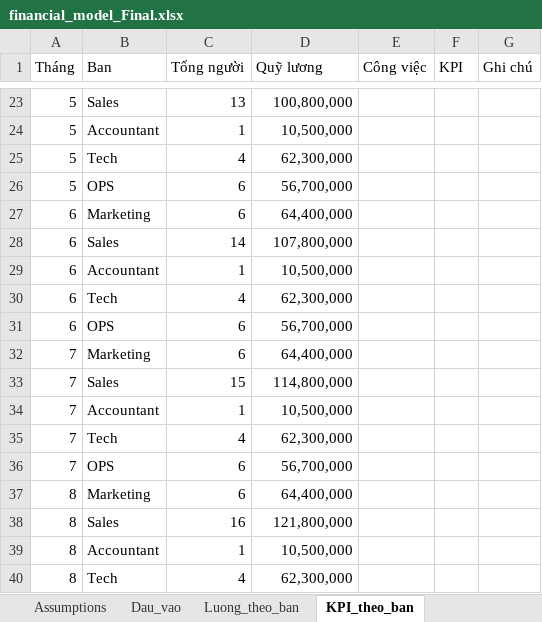
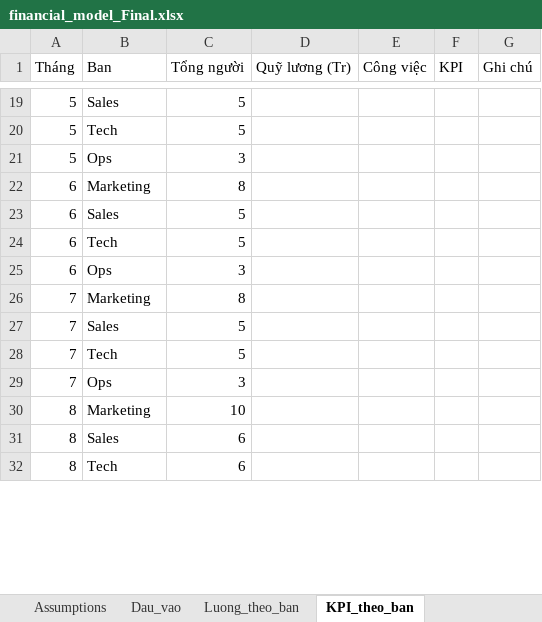
Before and after one commit to NguyenPhan161206/KinhTeChinhTri, an Excel workbook: financial_model_Final.xlsx, sheet KPI_theo_ban, drawn as a sheet; only a part is shown, gaps mark what is left out; values as stored, in another font and other column widths than the file's, no cell formats; removed rows and columns are numbered as before the commit, all else as after; the diff covers the shown part only; the diff names each change by its address in the sheet, - before the commit and + after, or states it on an @@ line.

```diff
--- a/financial_model_Final.xlsx (sheet KPI_theo_ban)
+++ b/financial_model_Final.xlsx (sheet KPI_theo_ban)
-D1: Quỹ lương
+D1: Quỹ lương (Tr)
-C19 (Tổng người): 13
+C19 (Tổng người): 5
-D19 (Quỹ lương (Tr)): 100,800,000
+D19 (Quỹ lương (Tr)): (empty)
-row 24: 5 | Accountant | 1 | 10,500,000
-C20 (Tổng người): 4
+C20 (Tổng người): 5
-D20 (Quỹ lương (Tr)): 62,300,000
+D20 (Quỹ lương (Tr)): (empty)
-row 26: 5 | OPS | 6 | 56,700,000
+row 21: 5 | Ops | 3
-C22 (Tổng người): 6
+C22 (Tổng người): 8
-D22 (Quỹ lương (Tr)): 64,400,000
+D22 (Quỹ lương (Tr)): (empty)
-C23 (Tổng người): 14
+C23 (Tổng người): 5
-D23 (Quỹ lương (Tr)): 107,800,000
+D23 (Quỹ lương (Tr)): (empty)
-row 29: 6 | Accountant | 1 | 10,500,000
-C24 (Tổng người): 4
+C24 (Tổng người): 5
-D24 (Quỹ lương (Tr)): 62,300,000
+D24 (Quỹ lương (Tr)): (empty)
-row 31: 6 | OPS | 6 | 56,700,000
+row 25: 6 | Ops | 3
-C26 (Tổng người): 6
+C26 (Tổng người): 8
-D26 (Quỹ lương (Tr)): 64,400,000
+D26 (Quỹ lương (Tr)): (empty)
-C27 (Tổng người): 15
+C27 (Tổng người): 5
-D27 (Quỹ lương (Tr)): 114,800,000
+D27 (Quỹ lương (Tr)): (empty)
-row 34: 7 | Accountant | 1 | 10,500,000
-C28 (Tổng người): 4
+C28 (Tổng người): 5
-D28 (Quỹ lương (Tr)): 62,300,000
+D28 (Quỹ lương (Tr)): (empty)
-row 36: 7 | OPS | 6 | 56,700,000
+row 29: 7 | Ops | 3
-C30 (Tổng người): 6
+C30 (Tổng người): 10
-D30 (Quỹ lương (Tr)): 64,400,000
+D30 (Quỹ lương (Tr)): (empty)
-C31 (Tổng người): 16
+C31 (Tổng người): 6
-D31 (Quỹ lương (Tr)): 121,800,000
+D31 (Quỹ lương (Tr)): (empty)
-row 39: 8 | Accountant | 1 | 10,500,000
-C32 (Tổng người): 4
+C32 (Tổng người): 6
-D32 (Quỹ lương (Tr)): 62,300,000
+D32 (Quỹ lương (Tr)): (empty)
```
Also changed, not shown: 9 added rows, 17 removed rows and 44 edited cells elsewhere in this sheet, sheet Luong_theo_ban, sheet Dau_vao, sheet Financial Model, sheet Assumptions, cell formats, formulas that keep their value, 16 other files.
